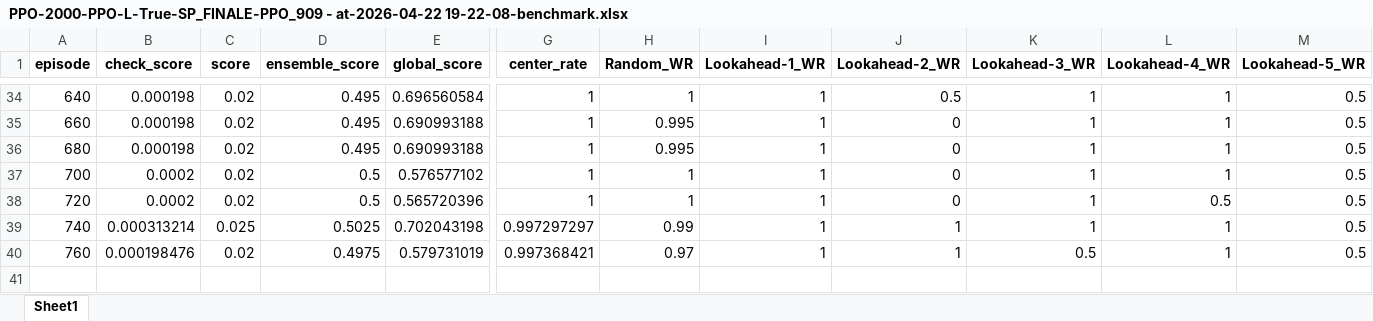
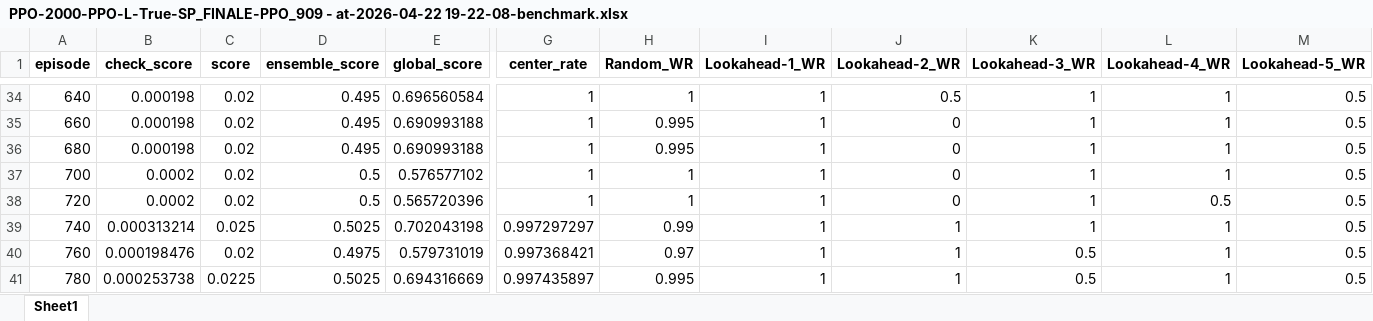
Before and after one commit to lovroselic/Connect4, an Excel workbook: Code/Jupiter/Connect4/Logs/PPO/PPO-2000-PPO-L-True-SP_FINALE-PPO_909 - at-2026-04-22 19-22-08-benchmark.xlsx, sheet Sheet1, drawn as a sheet; only a part is shown, gaps mark what is left out; values as stored, in another font and other column widths than the file's, no borders; rows hold the shown columns only; the diff names each change by its address in the sheet, - before the commit and + after, or states it on an @@ line.

```diff
--- a/Code/Jupiter/Connect4/Logs/PPO/PPO-2000-PPO-L-True-SP_FINALE-PPO_909 - at-2026-04-22 19-22-08-benchmark.xlsx (sheet Sheet1)
+++ b/Code/Jupiter/Connect4/Logs/PPO/PPO-2000-PPO-L-True-SP_FINALE-PPO_909 - at-2026-04-22 19-22-08-benchmark.xlsx (sheet Sheet1)
+row 41: 780 | 0.000253738 | 0.0225 | 0.5025 | 0.694316669 | 0.997435897 | 0.995 | 1 | 1 | 0.5 | 1 | 0.5
```
Also changed, not shown: 1 other file.
